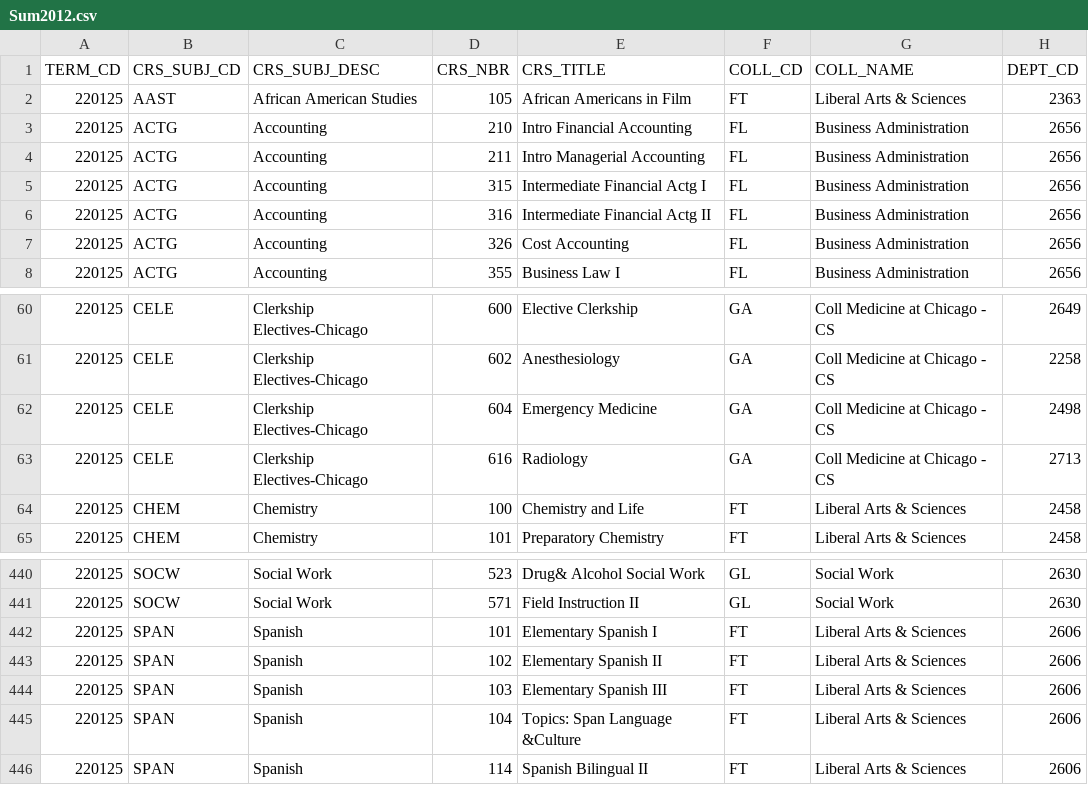
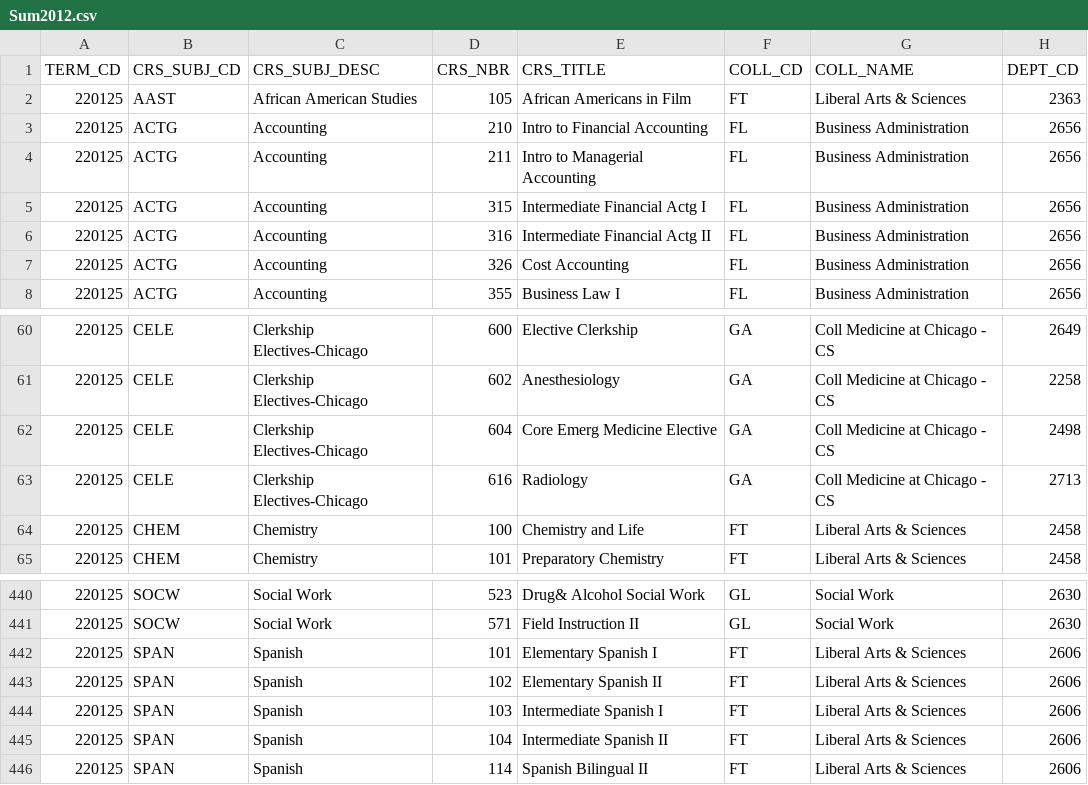
Before and after one commit to shalin2000/UGPWebApp, a CSV file: UGPWebApp/src/main/client/src/CSVData/Sum2012.csv, drawn as a sheet; only a part is shown, gaps mark what is left out; the diff names each change by its address in the sheet, - before the commit and + after, or states it on an @@ line.

```diff
--- a/UGPWebApp/src/main/client/src/CSVData/Sum2012.csv
+++ b/UGPWebApp/src/main/client/src/CSVData/Sum2012.csv
-E3 (CRS_TITLE): Intro Financial Accounting
+E3 (CRS_TITLE): Intro to Financial Accounting
-E4 (CRS_TITLE): Intro Managerial Accounting
+E4 (CRS_TITLE): Intro to Managerial Accounting
-E62 (CRS_TITLE): Emergency Medicine
+E62 (CRS_TITLE): Core Emerg Medicine Elective
-E444 (CRS_TITLE): Elementary Spanish III
+E444 (CRS_TITLE): Intermediate Spanish I
-E445 (CRS_TITLE): Topics: Span Language &Culture
+E445 (CRS_TITLE): Intermediate Spanish II
```
Also changed, not shown: UGPWebApp/src/main/client/src/CSVData/Sum2011.csv, UGPWebApp/src/main/client/src/CSVData/Sum2013.csv, 8 other files.
